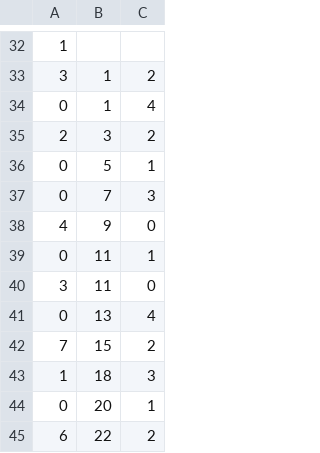
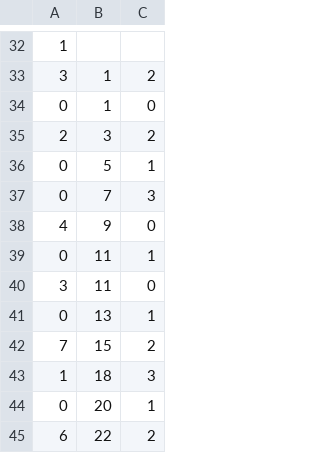
Before and after one commit to tkttdev/neting, a CSV file: Assets/Application/Resources/SpawnInfoCsv/Stage11.csv, drawn as a sheet; only a part is shown, gaps mark what is left out.

```diff
--- a/Assets/Application/Resources/SpawnInfoCsv/Stage11.csv
+++ b/Assets/Application/Resources/SpawnInfoCsv/Stage11.csv
@@ -33,3 +33,3 @@
 3,1,2
-0,1,4
+0,1,0
 2,3,2
@@ -40,3 +40,3 @@
 3,11,0
-0,13,4
+0,13,1
 7,15,2
```
Also changed, not shown: 43 other files.
